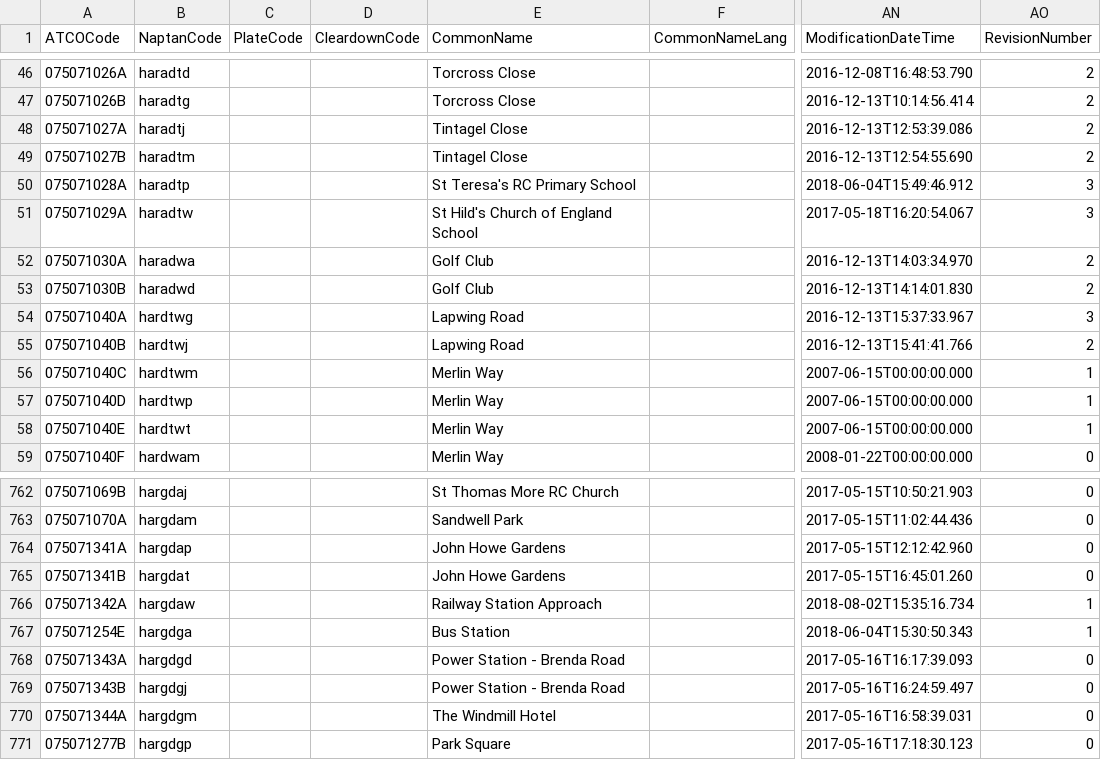
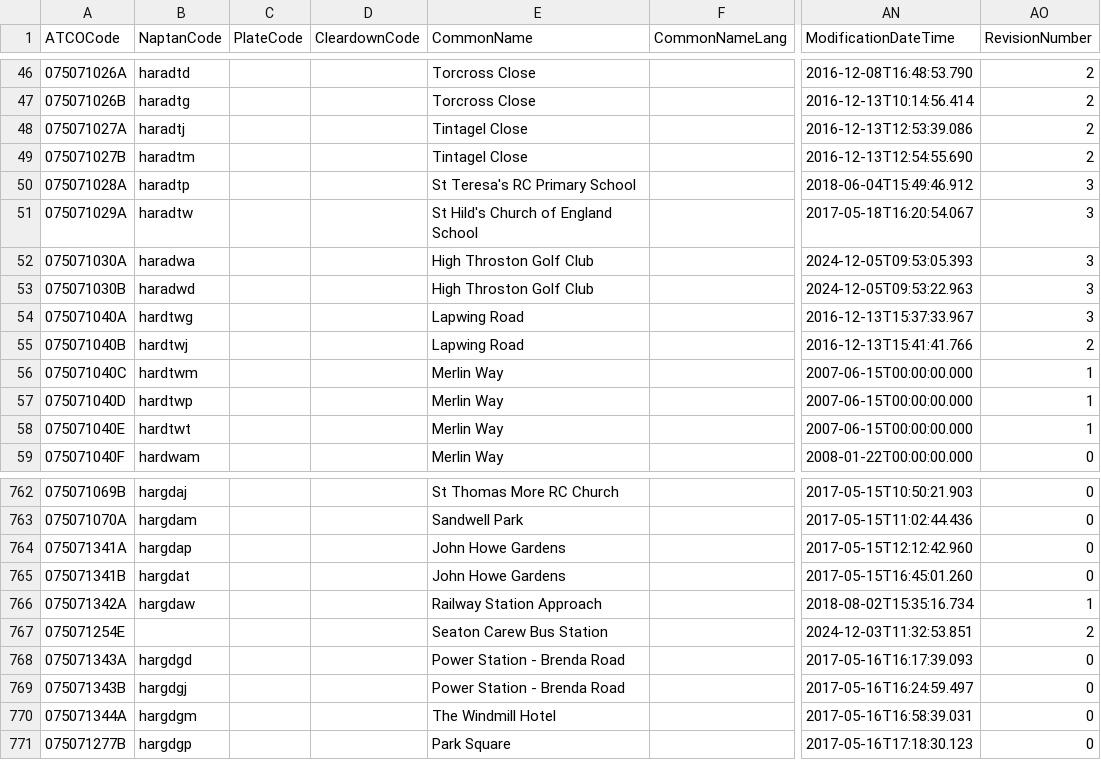
Before and after one commit to bustimes/scrapings, a CSV file: naptan/022 075 Hartlepool.csv, drawn as a sheet; only a part is shown, gaps mark what is left out; the diff covers the shown part only; the diff names each change by its address in the sheet, - before the commit and + after, or states it on an @@ line.

```diff
--- a/naptan/022 075 Hartlepool.csv
+++ b/naptan/022 075 Hartlepool.csv
-E52:E53 (CommonName): Golf Club
+E52:E53 (CommonName): High Throston Golf Club
-AN52 (ModificationDateTime): 2016-12-13T14:03:34.970
+AN52 (ModificationDateTime): 2024-12-05T09:53:05.393
-AO52:AO53 (RevisionNumber): 2
+AO52:AO53 (RevisionNumber): 3
-AN53 (ModificationDateTime): 2016-12-13T14:14:01.830
+AN53 (ModificationDateTime): 2024-12-05T09:53:22.963
-B767 (NaptanCode): hargdga
+B767 (NaptanCode): (empty)
-E767 (CommonName): Bus Station
+E767 (CommonName): Seaton Carew Bus Station
-AN767 (ModificationDateTime): 2018-06-04T15:30:50.343
+AN767 (ModificationDateTime): 2024-12-03T11:32:53.851
-AO767 (RevisionNumber): 1
+AO767 (RevisionNumber): 2
```
Also changed, not shown: 50 edited cells elsewhere in this file, naptan/055 389 Stoke on Trent.csv, naptan/093 300 West Northamptonshire.csv, 6 other files.
